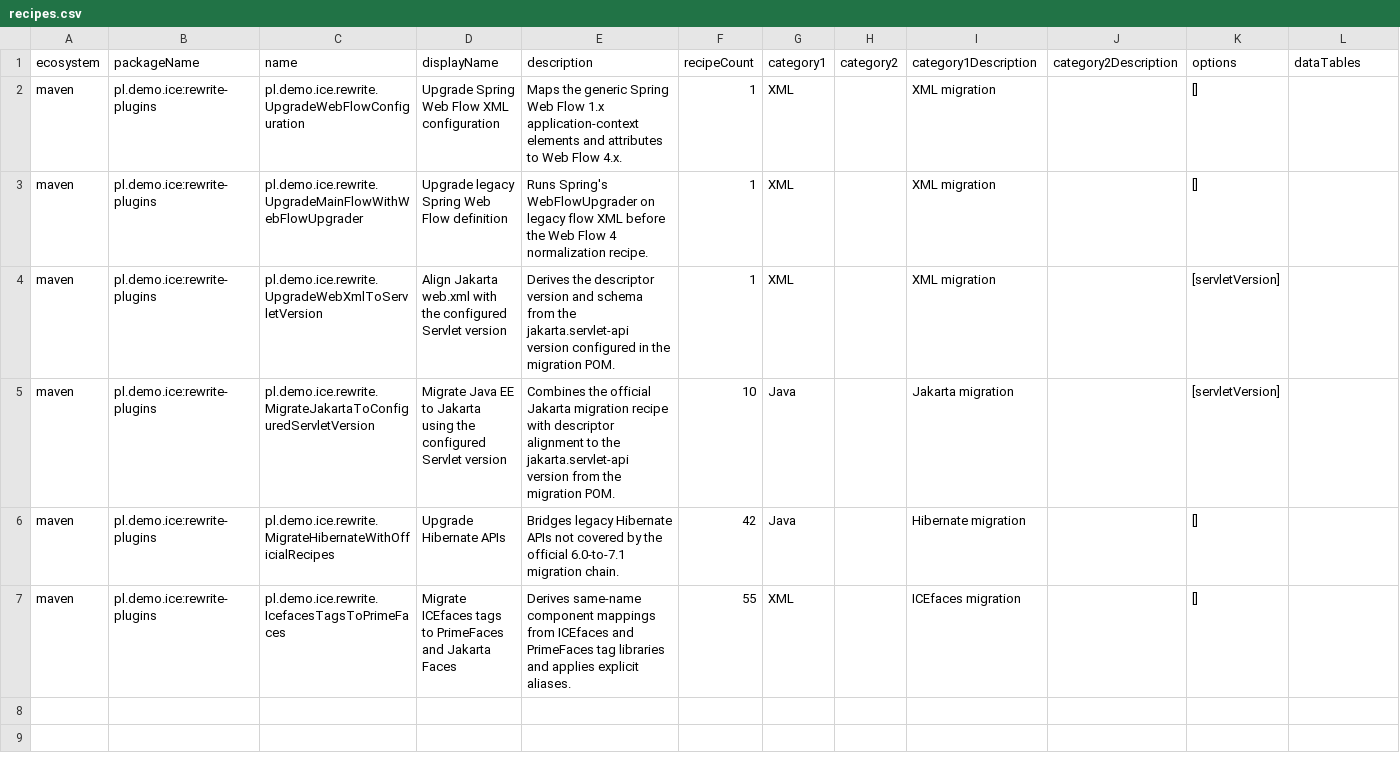
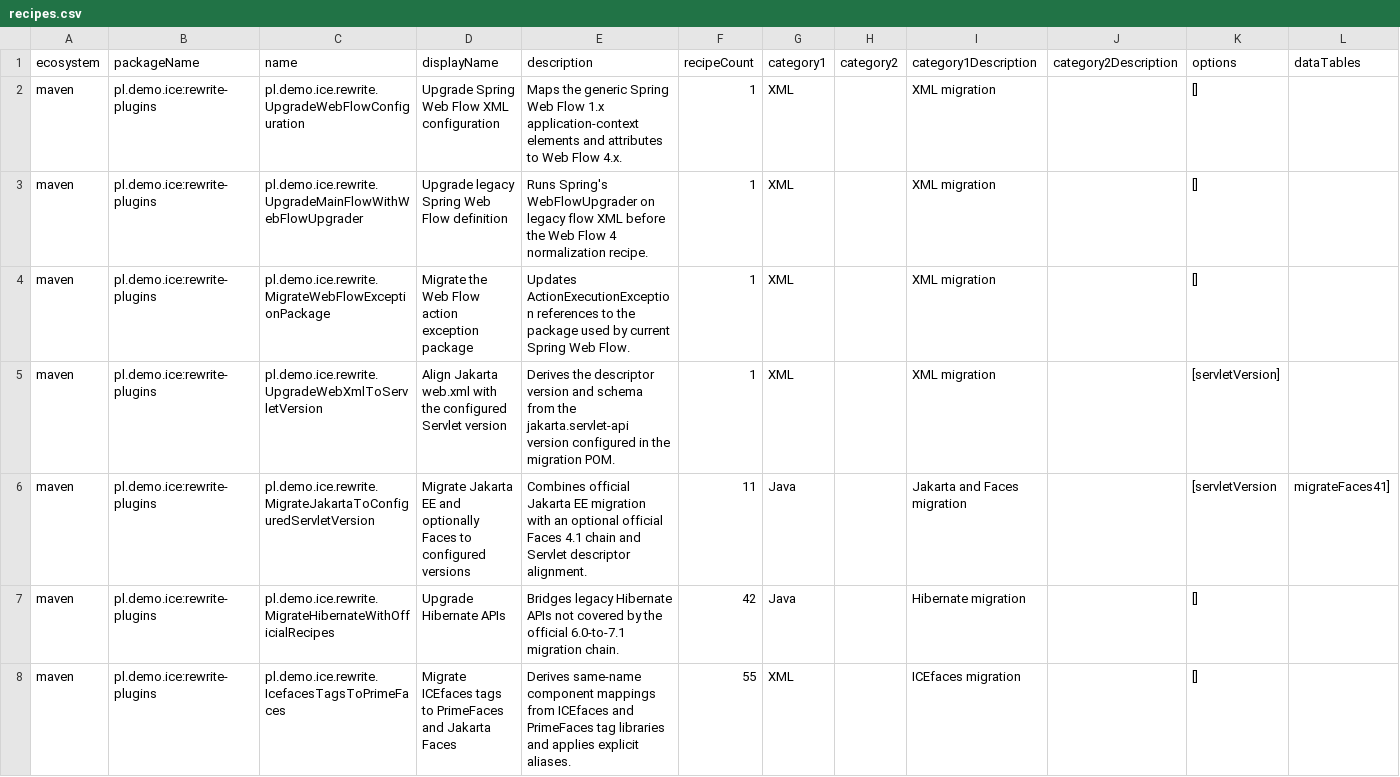
Before and after one commit to c0sm0sky/ice, a CSV file: rewrite-plugins/src/main/resources/META-INF/rewrite/recipes.csv, drawn as a sheet; only a part is shown; the diff covers the shown part only.

Commit message:
testy dodatkowych flow i komponentow do migracji

```diff
--- a/rewrite-plugins/src/main/resources/META-INF/rewrite/recipes.csv
+++ b/rewrite-plugins/src/main/resources/META-INF/rewrite/recipes.csv
@@ -3,4 +3,5 @@ maven,pl.demo.ice:rewrite-plugins,pl.demo.ice.rewrite.UpgradeWebFlowConfiguratio
 maven,pl.demo.ice:rewrite-plugins,pl.demo.ice.rewrite.UpgradeMainFlowWithWebFlowUpgrader,Upgrade legacy Spring Web Flow definition,Runs Spring's WebFlowUpgrader on legacy flow XML before the Web Flow 4 normalization recipe.,1,XML,,XML migration,,[],
+maven,pl.demo.ice:rewrite-plugins,pl.demo.ice.rewrite.MigrateWebFlowExceptionPackage,Migrate the Web Flow action exception package,Updates ActionExecutionException references to the package used by current Spring Web Flow.,1,XML,,XML migration,,[],
 maven,pl.demo.ice:rewrite-plugins,pl.demo.ice.rewrite.UpgradeWebXmlToServletVersion,Align Jakarta web.xml with the configured Servlet version,Derives the descriptor version and schema from the jakarta.servlet-api version configured in the migration POM.,1,XML,,XML migration,,[servletVersion],
-maven,pl.demo.ice:rewrite-plugins,pl.demo.ice.rewrite.MigrateJakartaToConfiguredServletVersion,Migrate Java EE to Jakarta using the configured Servlet version,Combines the official Jakarta migration recipe with descriptor alignment to the jakarta.servlet-api version from the migration POM.,10,Java,,Jakarta migration,,[servletVersion],
+maven,pl.demo.ice:rewrite-plugins,pl.demo.ice.rewrite.MigrateJakartaToConfiguredServletVersion,Migrate Jakarta EE and optionally Faces to configured versions,Combines official Jakarta EE migration with an optional official Faces 4.1 chain and Servlet descriptor alignment.,11,Java,,Jakarta and Faces migration,,[servletVersion,migrateFaces41],
 maven,pl.demo.ice:rewrite-plugins,pl.demo.ice.rewrite.MigrateHibernateWithOfficialRecipes,Upgrade Hibernate APIs,Bridges legacy Hibernate APIs not covered by the official 6.0-to-7.1 migration chain.,42,Java,,Hibernate migration,,[],
```
Also changed, not shown: 2 added rows elsewhere in this file, 46 other files.
